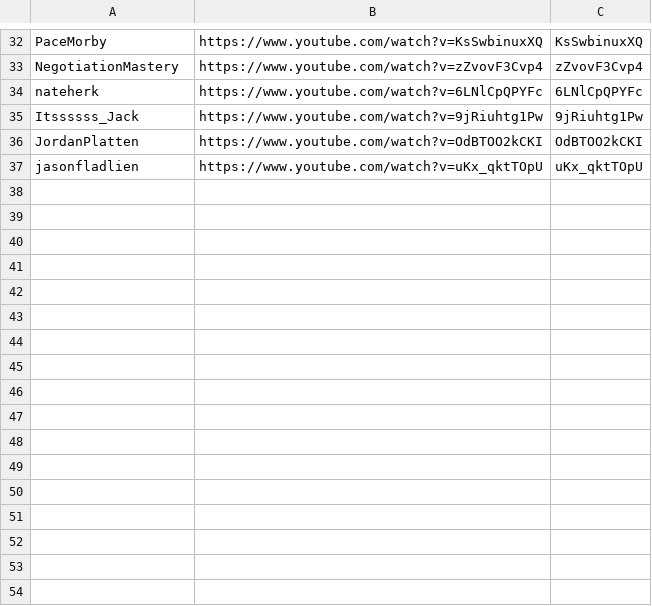
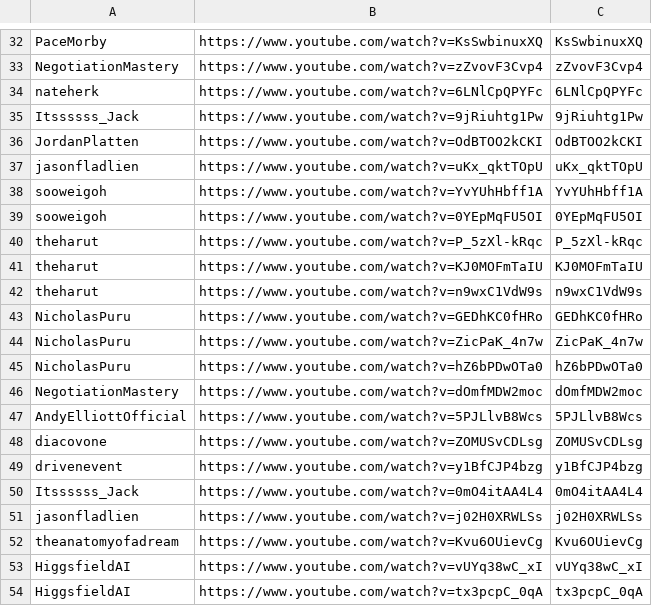
Before and after one commit to technirmata/yt-deep-knowledge-distributed, a TSV file: queue/phase4-remaining.tsv, drawn as a sheet; only a part is shown, gaps mark what is left out.

Commit message:
watch+learn: queue new uploads 2026-09-12T21:27Z

```diff
--- a/queue/phase4-remaining.tsv
+++ b/queue/phase4-remaining.tsv
@@ -37 +37,18 @@ JordanPlatten	https://www.youtube.com/watch?v=OdBTOO2kCKI	OdBTOO2kCKI
 jasonfladlien	https://www.youtube.com/watch?v=uKx_qktTOpU	uKx_qktTOpU
+sooweigoh	https://www.youtube.com/watch?v=YvYUhHbff1A	YvYUhHbff1A
+sooweigoh	https://www.youtube.com/watch?v=0YEpMqFU5OI	0YEpMqFU5OI
+theharut	https://www.youtube.com/watch?v=P_5zXl-kRqc	P_5zXl-kRqc
+theharut	https://www.youtube.com/watch?v=KJ0MOFmTaIU	KJ0MOFmTaIU
+theharut	https://www.youtube.com/watch?v=n9wxC1VdW9s	n9wxC1VdW9s
+NicholasPuru	https://www.youtube.com/watch?v=GEDhKC0fHRo	GEDhKC0fHRo
+NicholasPuru	https://www.youtube.com/watch?v=ZicPaK_4n7w	ZicPaK_4n7w
+NicholasPuru	https://www.youtube.com/watch?v=hZ6bPDwOTa0	hZ6bPDwOTa0
+NegotiationMastery	https://www.youtube.com/watch?v=dOmfMDW2moc	dOmfMDW2moc
+AndyElliottOfficial	https://www.youtube.com/watch?v=5PJLlvB8Wcs	5PJLlvB8Wcs
+diacovone	https://www.youtube.com/watch?v=ZOMUSvCDLsg	ZOMUSvCDLsg
+drivenevent	https://www.youtube.com/watch?v=y1BfCJP4bzg	y1BfCJP4bzg
+Itssssss_Jack	https://www.youtube.com/watch?v=0mO4itAA4L4	0mO4itAA4L4
+jasonfladlien	https://www.youtube.com/watch?v=j02H0XRWLSs	j02H0XRWLSs
+theanatomyofadream	https://www.youtube.com/watch?v=Kvu6OUievCg	Kvu6OUievCg
+HiggsfieldAI	https://www.youtube.com/watch?v=vUYq38wC_xI	vUYq38wC_xI
+HiggsfieldAI	https://www.youtube.com/watch?v=tx3pcpC_0qA	tx3pcpC_0qA
```
